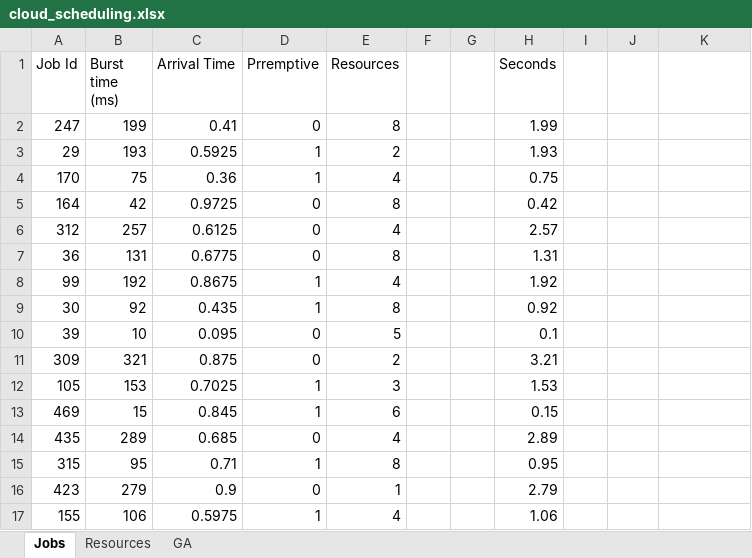
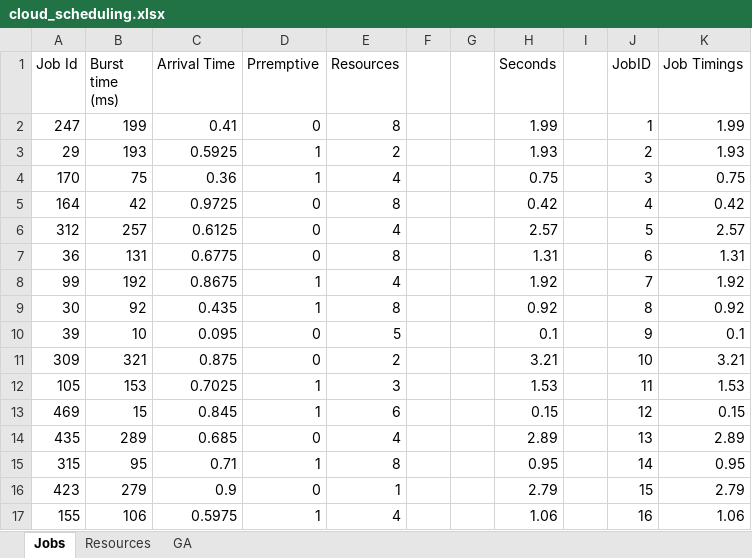
Before and after one commit to lppier/genetic_algorithm_cloud_scheduling, an Excel workbook: cloud_scheduling.xlsx, sheet Jobs, drawn as a sheet; only a part is shown; values as stored, in another font and other column widths than the file's, no borders; table styles not drawn; the diff covers the shown part only; the diff names each change by its address in the sheet, - before the commit and + after, or states it on an @@ line.

```diff
--- a/cloud_scheduling.xlsx (sheet Jobs)
+++ b/cloud_scheduling.xlsx (sheet Jobs)
-J1: (empty)
+J1: JobID
-K1: (empty)
+K1: Job Timings
-J2 (JobID): (empty)
+J2 (JobID): 1
-K2 (Job Timings): (empty)
+K2 (Job Timings): 1.99
-J3 (JobID): (empty)
+J3 (JobID): 2
-K3 (Job Timings): (empty)
+K3 (Job Timings): 1.93
-J4 (JobID): (empty)
+J4 (JobID): 3
-K4 (Job Timings): (empty)
+K4 (Job Timings): 0.75
-J5 (JobID): (empty)
+J5 (JobID): 4
-K5 (Job Timings): (empty)
+K5 (Job Timings): 0.42
-J6 (JobID): (empty)
+J6 (JobID): 5
-K6 (Job Timings): (empty)
+K6 (Job Timings): 2.57
-J7 (JobID): (empty)
+J7 (JobID): 6
-K7 (Job Timings): (empty)
+K7 (Job Timings): 1.31
-J8 (JobID): (empty)
+J8 (JobID): 7
-K8 (Job Timings): (empty)
+K8 (Job Timings): 1.92
-J9 (JobID): (empty)
+J9 (JobID): 8
-K9 (Job Timings): (empty)
+K9 (Job Timings): 0.92
-J10 (JobID): (empty)
+J10 (JobID): 9
-K10 (Job Timings): (empty)
+K10 (Job Timings): 0.1
-J11 (JobID): (empty)
+J11 (JobID): 10
-K11 (Job Timings): (empty)
+K11 (Job Timings): 3.21
-J12 (JobID): (empty)
+J12 (JobID): 11
-K12 (Job Timings): (empty)
+K12 (Job Timings): 1.53
-J13 (JobID): (empty)
+J13 (JobID): 12
-K13 (Job Timings): (empty)
+K13 (Job Timings): 0.15
-J14 (JobID): (empty)
+J14 (JobID): 13
-K14 (Job Timings): (empty)
+K14 (Job Timings): 2.89
-J15 (JobID): (empty)
+J15 (JobID): 14
-K15 (Job Timings): (empty)
+K15 (Job Timings): 0.95
-J16 (JobID): (empty)
+J16 (JobID): 15
-K16 (Job Timings): (empty)
+K16 (Job Timings): 2.79
-J17 (JobID): (empty)
+J17 (JobID): 16
-K17 (Job Timings): (empty)
+K17 (Job Timings): 1.06
```
Also changed, not shown: 28 edited cells elsewhere in this sheet, sheet GA, sheet Resources, formulas that keep their value.
